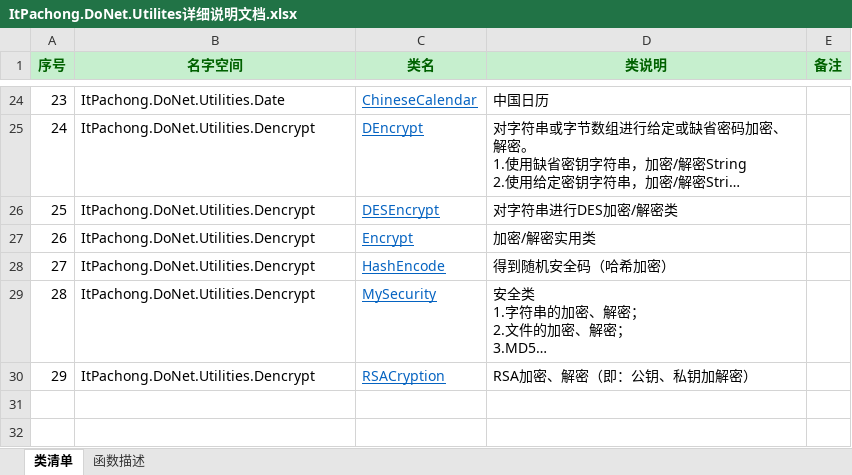
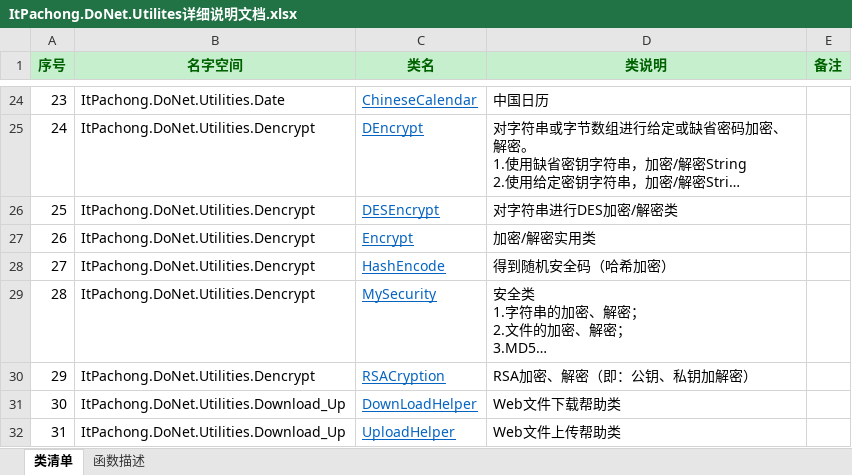
Before and after one commit to aitipachong/AspRapidSolution, an Excel workbook: ItPachong.DoNet.Utilities/ItPachong.DoNet.Utilites详细说明文档.xlsx, sheet 类清单, drawn as a sheet; only a part is shown, gaps mark what is left out; long unchanged cells end in …; values as stored, in another font and other column widths than the file's, no borders; the diff names each change by its address in the sheet, - before the commit and + after, or states it on an @@ line.

```diff
--- a/ItPachong.DoNet.Utilities/ItPachong.DoNet.Utilites详细说明文档.xlsx (sheet 类清单)
+++ b/ItPachong.DoNet.Utilities/ItPachong.DoNet.Utilites详细说明文档.xlsx (sheet 类清单)
+row 31: 30 | ItPachong.DoNet.Utilities.Download_Up | DownLoadHelper | Web文件下载帮助类
+row 32: 31 | ItPachong.DoNet.Utilities.Download_Up | UploadHelper | Web文件上传帮助类
```
Also changed, not shown: sheet 函数描述, 14 other files.
